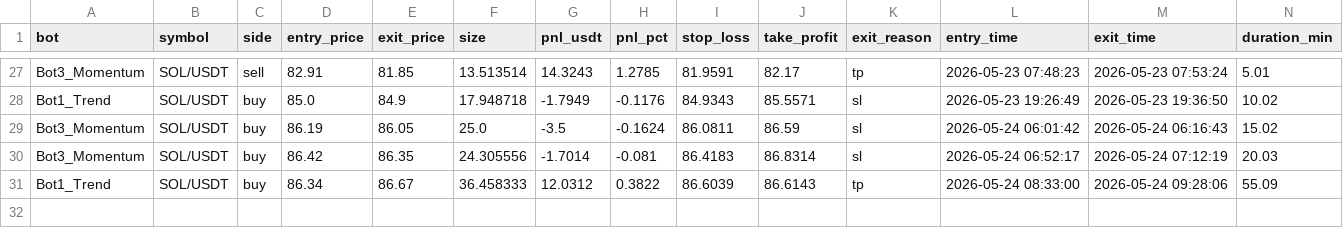
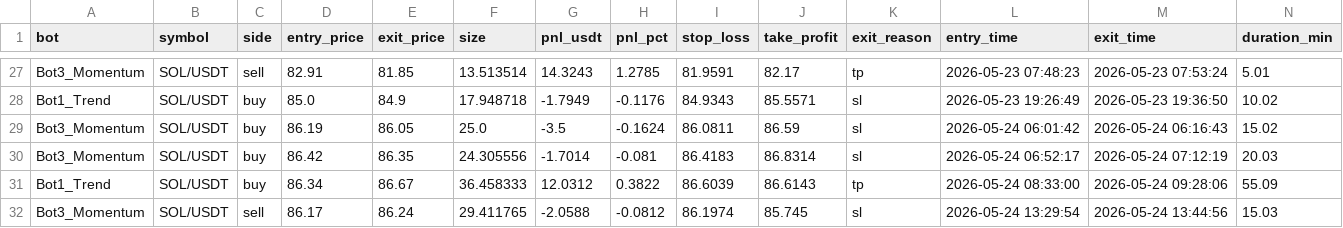
Before and after one commit to Jorjota12/trading_bots, a CSV file: trades_SOL.csv, drawn as a sheet; only a part is shown, gaps mark what is left out.

Commit message:
update trades_SOL.csv

```diff
--- a/trades_SOL.csv
+++ b/trades_SOL.csv
@@ -31 +31,2 @@ Bot3_Momentum,SOL/USDT,buy,86.42,86.35,24.305556,-1.7014,-0.081,86.4183,86.8314,
 Bot1_Trend,SOL/USDT,buy,86.34,86.67,36.458333,12.0312,0.3822,86.6039,86.6143,tp,2026-05-24 08:33:00,2026-05-24 09:28:06,55.09
+Bot3_Momentum,SOL/USDT,sell,86.17,86.24,29.411765,-2.0588,-0.0812,86.1974,85.745,sl,2026-05-24 13:29:54,2026-05-24 13:44:56,15.03
```
